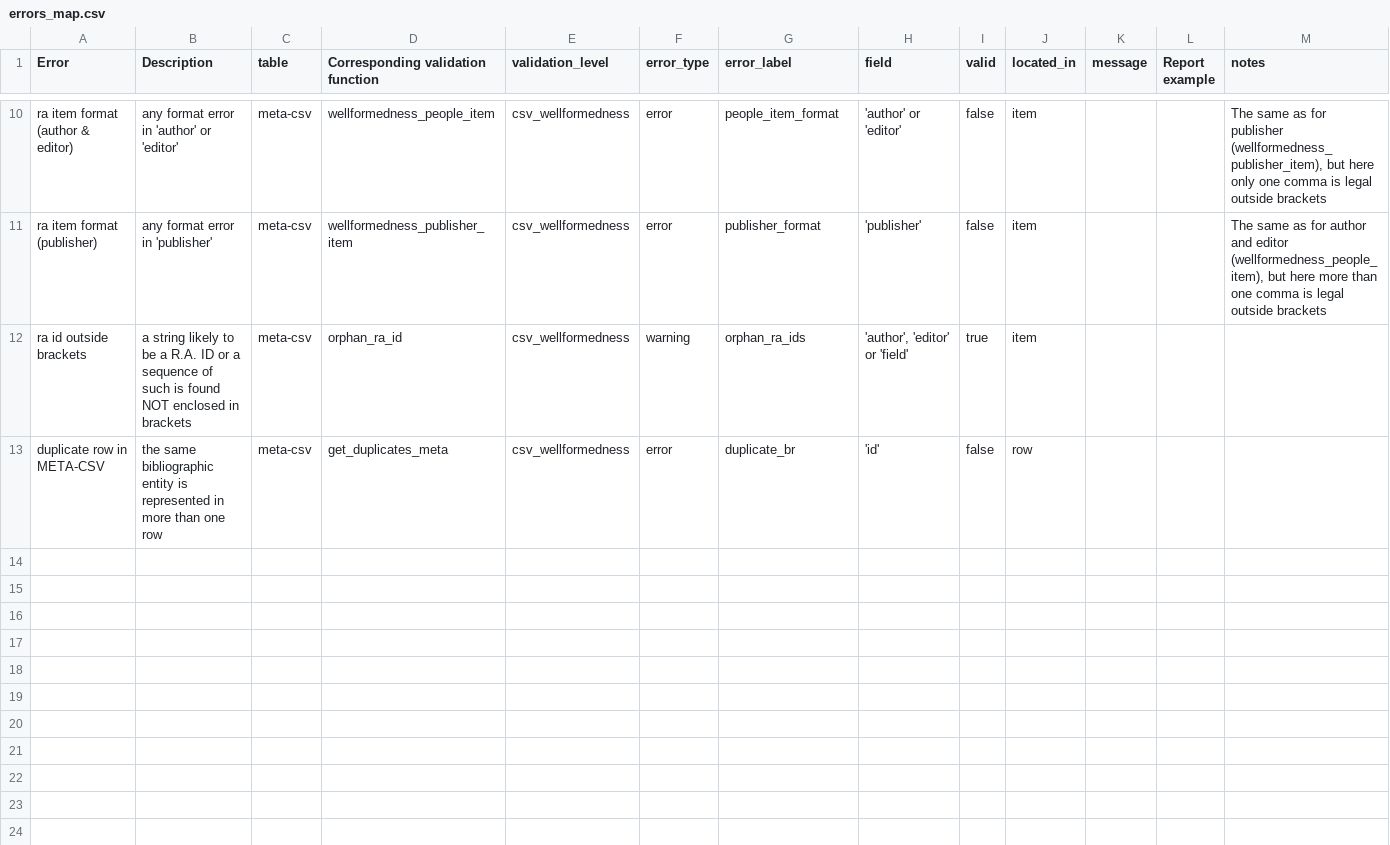
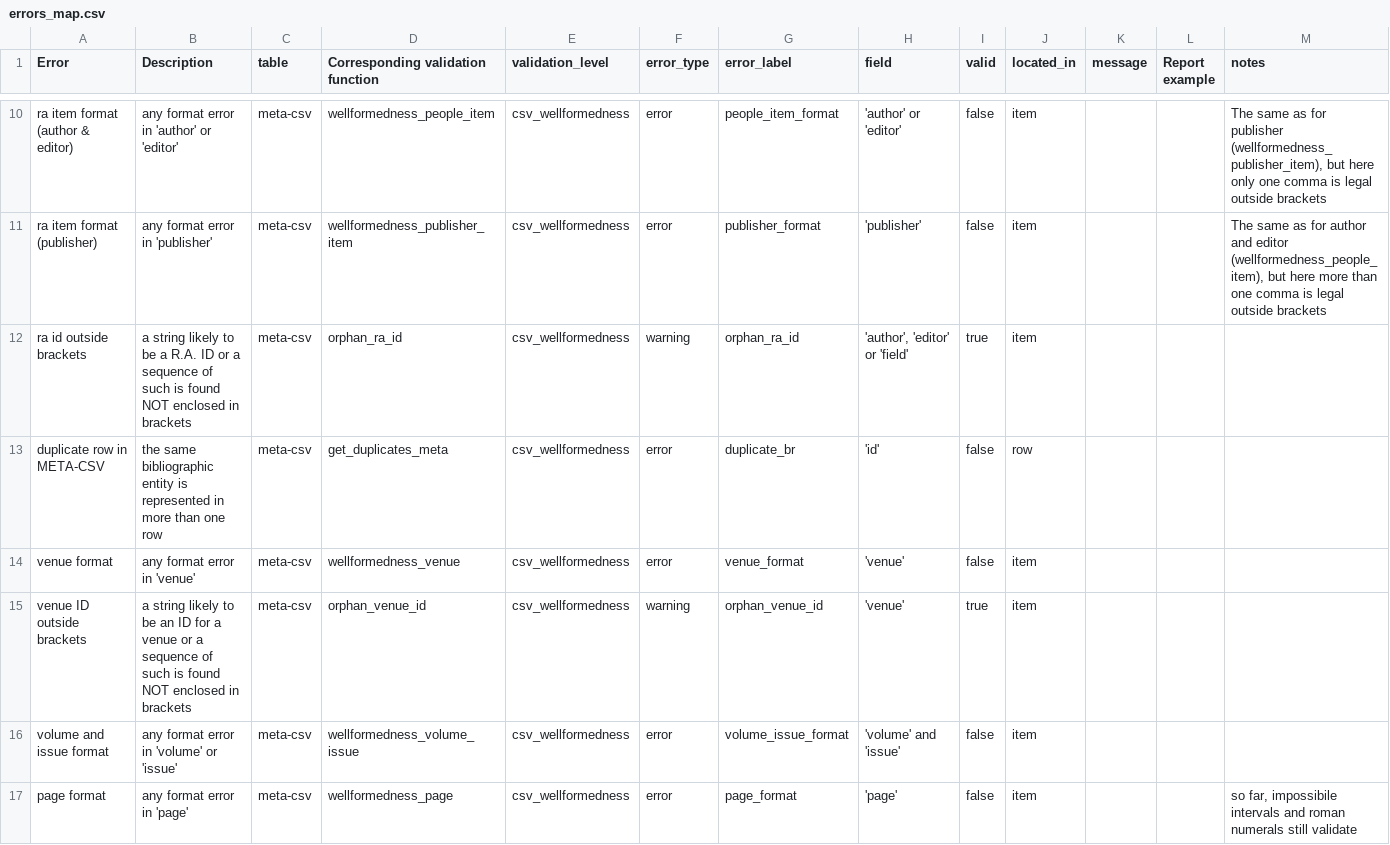
Before and after one commit to eliarizzetto/thesis, a CSV file: errors_map.csv, drawn as a sheet; only a part is shown, gaps mark what is left out.

Commit message:
venue, volume, issue, page fields
Added validation functions (and relative calls inside the main functions) for the lev1 validation of following field: venue, volume, issue, page. Possibly necessary enhancements are marked as todo comments or written in separate notes (see session/meeting 014?).
Also, updated error maps and, temporarily, messages.

Minor changes in validate_meta.py + extended and set the structure for further additions.  The 'if content()' statement is now under each if clause corresponding to a specific field.

```diff
--- a/errors_map.csv
+++ b/errors_map.csv
@@ -11,3 +11,7 @@
 "ra item format (publisher)","any format error in 'publisher'","meta-csv","wellformedness_publisher_item","csv_wellformedness","error","publisher_format","'publisher'","false","item","","","The same as for author and editor (wellformedness_people_item), but here more than one comma is legal outside brackets"
-"ra id outside brackets","a string likely to be a R.A. ID or a sequence of such is found NOT enclosed in brackets","meta-csv","orphan_ra_id","csv_wellformedness","warning","orphan_ra_ids","'author', 'editor' or 'field'","true","item","","",""
+"ra id outside brackets","a string likely to be a R.A. ID or a sequence of such is found NOT enclosed in brackets","meta-csv","orphan_ra_id","csv_wellformedness","warning","orphan_ra_id","'author', 'editor' or 'field'","true","item","","",""
 "duplicate row in META-CSV ","the same bibliographic entity is represented in more than one row","meta-csv","get_duplicates_meta","csv_wellformedness","error","duplicate_br","'id'","false","row","","",""
+"venue format","any format error in 'venue'","meta-csv","wellformedness_venue","csv_wellformedness","error","venue_format","'venue'","false","item","","",""
+"venue ID outside brackets","a string likely to be an ID for a venue or a sequence of such is found NOT enclosed in brackets","meta-csv","orphan_venue_id","csv_wellformedness","warning","orphan_venue_id","'venue'","true","item","","",""
+"volume and issue format","any format error in 'volume' or 'issue'","meta-csv","wellformedness_volume_issue","csv_wellformedness","error","volume_issue_format","'volume' and 'issue'","false","item","","",""
+"page format","any format error in 'page'","meta-csv","wellformedness_page","csv_wellformedness","error","page_format","'page'","false","item","","","so far, impossibile intervals and roman numerals still validate"
```
Also changed, not shown: 3 other files.
